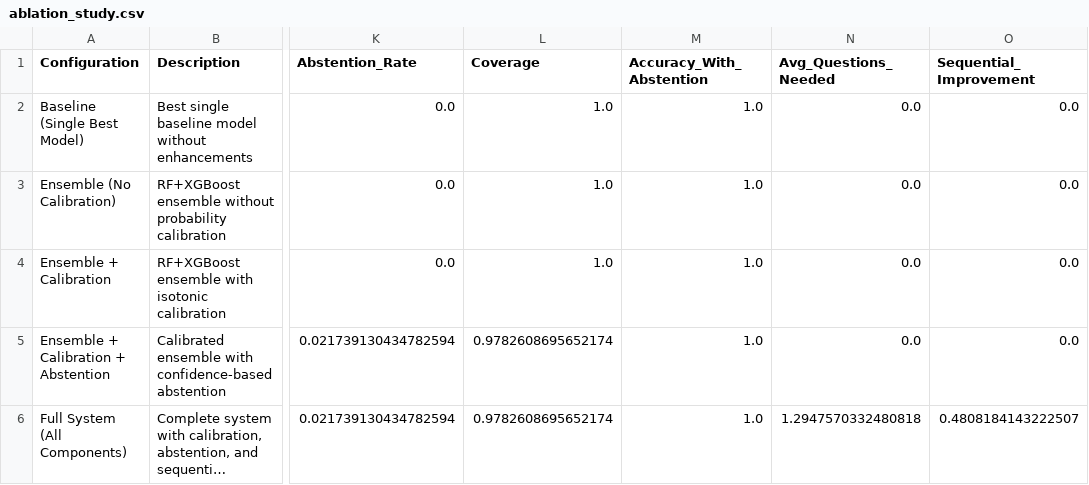
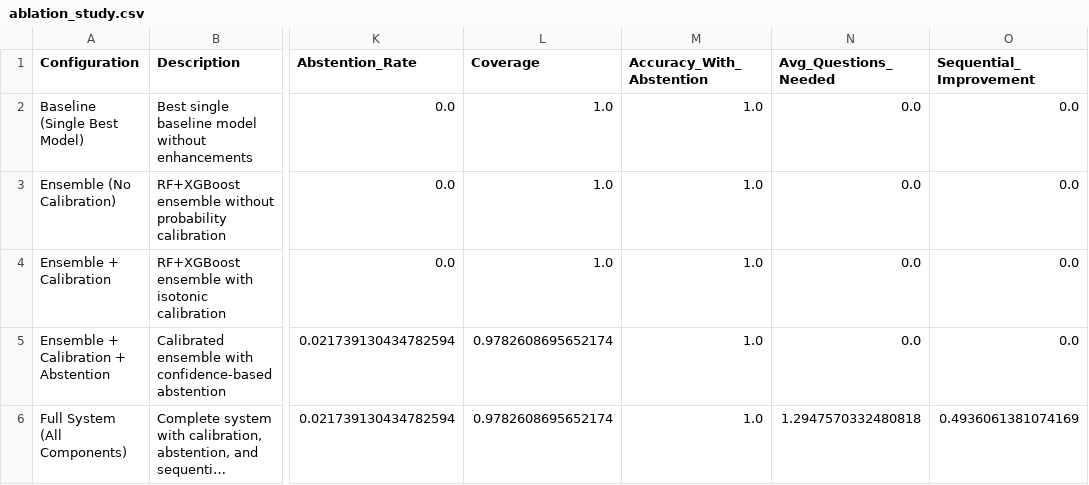
Before and after one commit to bhavya0510/Symptom-Based-Disease-Prediction-Framework, a CSV file: research/results/ablation_study.csv, drawn as a sheet; only a part is shown, gaps mark what is left out; long unchanged cells end in …; the diff names each change by its address in the sheet, - before the commit and + after, or states it on an @@ line.

```diff
--- a/research/results/ablation_study.csv
+++ b/research/results/ablation_study.csv
-O6 (Sequential_Improvement): 0.4808184143222507
+O6 (Sequential_Improvement): 0.4936061381074169
```
Also changed, not shown: HealthGuardAI/backend/artifacts/generalization_table.csv, research/results/generalization_table.csv, 16 other files.
